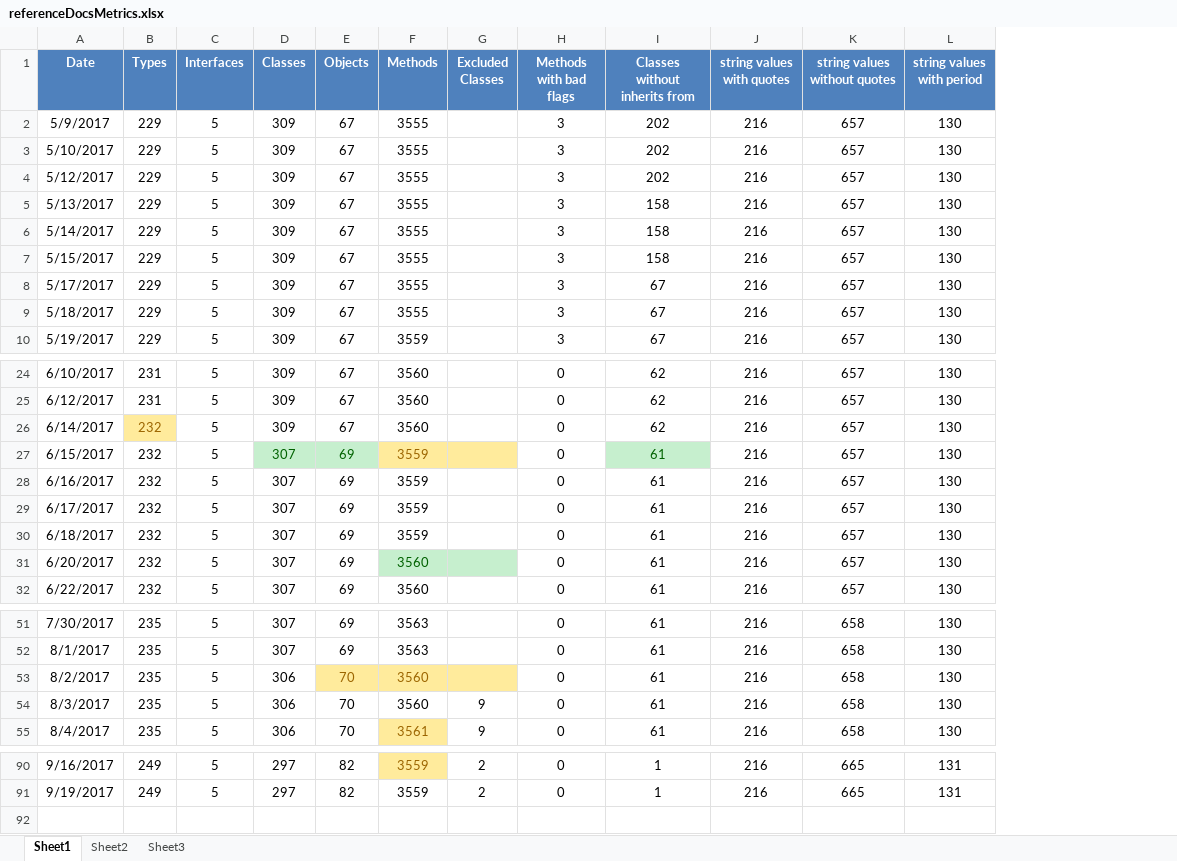
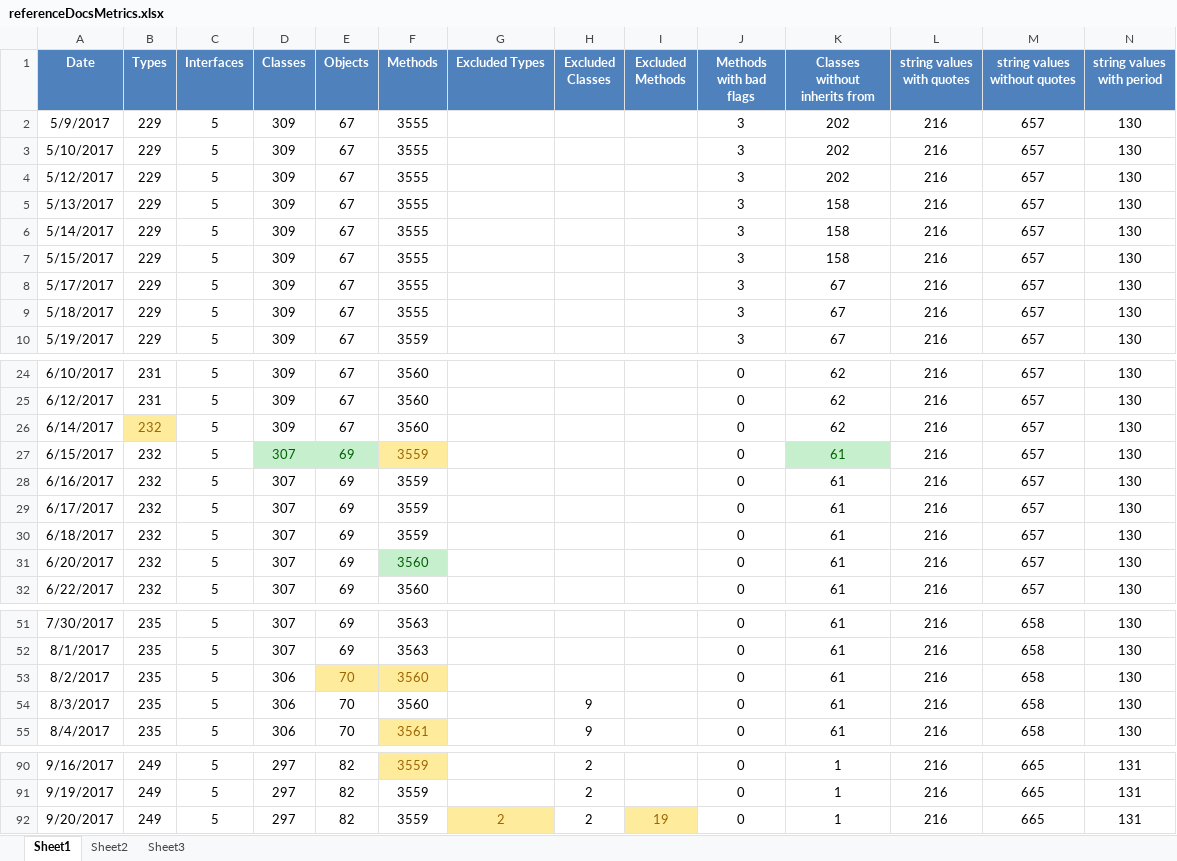
Before and after one commit to kylemwhite/isc, an Excel workbook: referenceDocsMetrics.xlsx, sheet Sheet1, drawn as a sheet; only a part is shown, gaps mark what is left out; values as stored, in another font and other column widths than the file's, no borders; addresses are those after the commit; rows hold the shown columns only; the diff names each change by its address in the sheet, - before the commit and + after, or states it on an @@ line.

```diff
--- a/referenceDocsMetrics.xlsx (sheet Sheet1)
+++ b/referenceDocsMetrics.xlsx (sheet Sheet1)
+column G (Excluded Types), empty
+column I (Excluded Methods), empty
-H27 fill: #FFEB9C
+H27 fill: none
-H31 fill: #C6EFCE
+H31 fill: none
-H53 fill: #FFEB9C
+H53 fill: none
+row 92: 9/20/2017 | 249 | 5 | 297 | 82 | 3559 | 2 | 2 | 19 | 0 | 1 | 216 | 665 | 131
```
Also changed, not shown: 8 other files.
